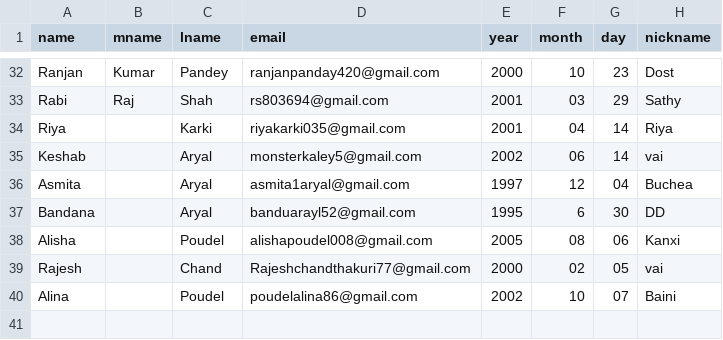
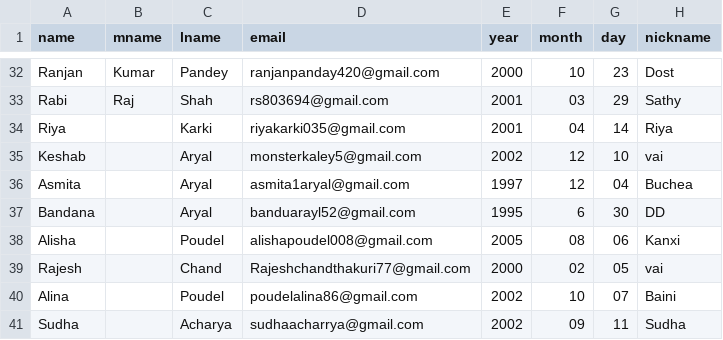
Before and after one commit to keshab-aryal5/python-projects, a CSV file: Birthday_Alert/bitsathy.csv, drawn as a sheet; only a part is shown, gaps mark what is left out.

Commit message:
Bug fixed for the records having no mname

```diff
--- a/Birthday_Alert/bitsathy.csv
+++ b/Birthday_Alert/bitsathy.csv
@@ -34,3 +34,3 @@ Rabi,Raj,Shah,rs803694@gmail.com,2001,03,29,Sathy
 Riya,,Karki,riyakarki035@gmail.com,2001,04,14,Riya
-Keshab,,Aryal,monsterkaley5@gmail.com,2002,06,14,vai
+Keshab,,Aryal,monsterkaley5@gmail.com,2002,12,10,vai
 Asmita,,Aryal,asmita1aryal@gmail.com,1997,12,04,Buchea
@@ -40 +40,2 @@ Rajesh,,Chand,Rajeshchandthakuri77@gmail.com,2000,02,05,vai
 Alina,,Poudel,poudelalina86@gmail.com,2002,10,07,Baini
+Sudha,,Acharya,sudhaacharrya@gmail.com,2002,09,11,Sudha
```
Also changed, not shown: 1 other file.
